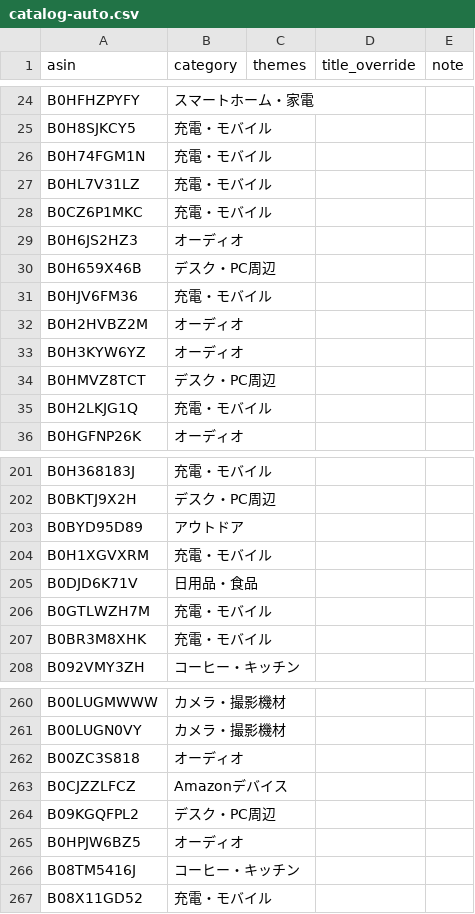
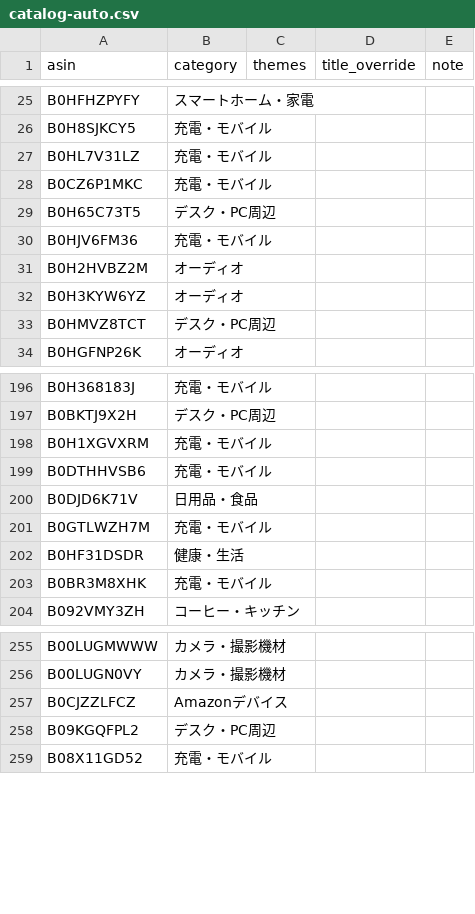
Before and after one commit to yokoichi/amazonsalematome, a CSV file: data/catalog-auto.csv, drawn as a sheet; only a part is shown, gaps mark what is left out; the diff covers the shown part only.

```diff
--- a/data/catalog-auto.csv
+++ b/data/catalog-auto.csv
@@ -25,7 +26,5 @@ B0HFHZPYFY,スマートホーム・家電,,,
 B0H8SJKCY5,充電・モバイル,,,
-B0H74FGM1N,充電・モバイル,,,
 B0HL7V31LZ,充電・モバイル,,,
 B0CZ6P1MKC,充電・モバイル,,,
-B0H6JS2HZ3,オーディオ,,,
-B0H659X46B,デスク・PC周辺,,,
+B0H65C73T5,デスク・PC周辺,,,
 B0HJV6FM36,充電・モバイル,,,
@@ -34,3 +33,2 @@ B0H3KYW6YZ,オーディオ,,,
 B0HMVZ8TCT,デスク・PC周辺,,,
-B0H2LKJG1Q,充電・モバイル,,,
 B0HGFNP26K,オーディオ,,,
@@ -202,6 +197,7 @@ B0H368183J,充電・モバイル,,,
 B0BKTJ9X2H,デスク・PC周辺,,,
-B0BYD95D89,アウトドア,,,
 B0H1XGVXRM,充電・モバイル,,,
+B0DTHHVSB6,充電・モバイル,,,
 B0DJD6K71V,日用品・食品,,,
 B0GTLWZH7M,充電・モバイル,,,
+B0HF31DSDR,健康・生活,,,
 B0BR3M8XHK,充電・モバイル,,,
@@ -261,7 +256,4 @@ B00LUGMWWW,カメラ・撮影機材,,,
 B00LUGN0VY,カメラ・撮影機材,,,
-B00ZC3S818,オーディオ,,,
 B0CJZZLFCZ,Amazonデバイス,,,
 B09KGQFPL2,デスク・PC周辺,,,
-B0HPJW6BZ5,オーディオ,,,
-B08TM5416J,コーヒー・キッチン,,,
 B08X11GD52,充電・モバイル,,,
```
Also changed, not shown: 27 added rows, 23 removed rows, 6 moved rows and 2 edited cells elsewhere in this file, 1 other file.
